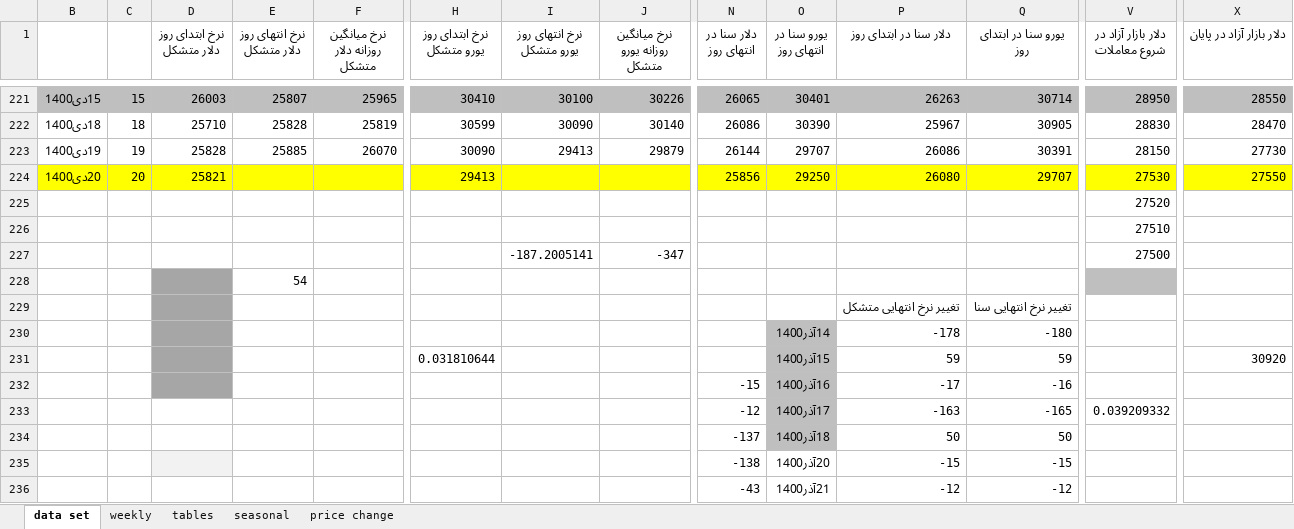
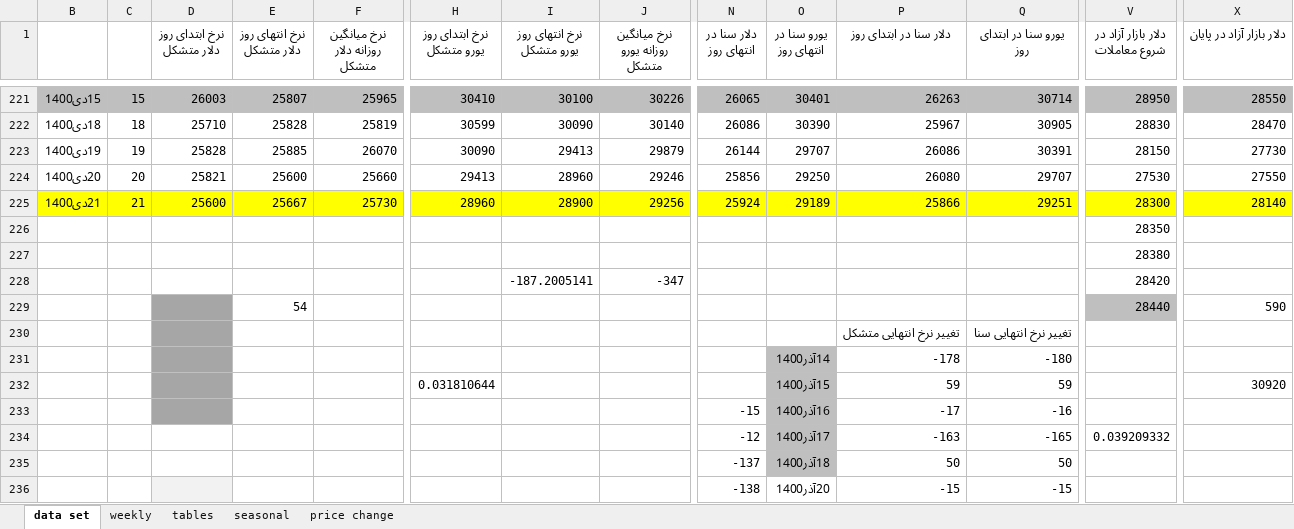
Before and after one commit to moeinmir/dendataset, an Excel workbook: data.xlsx, sheet data set, drawn as a sheet; only a part is shown, gaps mark what is left out; the shorter side is filled out with more unchanged rows; values as stored, in another font and other column widths than the file's, no borders; removed rows and columns are numbered as before the commit, all else as after; rows hold the shown columns only; the diff covers the shown part only; the diff names each change by its address in the sheet, - before the commit and + after, or states it on an @@ line.

```diff
--- a/data.xlsx (sheet data set)
+++ b/data.xlsx (sheet data set)
-B224:X224 fill: #FFFF00
+B224:X224 fill: none
-E224 (نرخ انتهای روز دلار متشکل): (empty)
+E224 (نرخ انتهای روز دلار متشکل): 25600
-F224 (نرخ میانگین روزانه دلار متشکل): (empty)
+F224 (نرخ میانگین روزانه دلار متشکل): 25660
-I224 (نرخ انتهای روز یورو متشکل): (empty)
+I224 (نرخ انتهای روز یورو متشکل): 28960
-J224 (نرخ میانگین روزانه یورو متشکل): (empty)
+J224 (نرخ میانگین روزانه یورو متشکل): 29246
+row 225: 21دی1400 | 21 | 25600 | 25667 | 25730 | 28960 | 28900 | 29256 | 25924 | 29189 | 25866 | 29251 | 28300 | 28140
-V226 (دلار بازار آزاد در شروع معاملات): 27520
+V226 (دلار بازار آزاد در شروع معاملات): 28350
-row 226:  |  |  |  |  |  |  |  |  |  |  |  | 27510
+row 227:  |  |  |  |  |  |  |  |  |  |  |  | 28380
-V228 (دلار بازار آزاد در شروع معاملات): 27500
+V228 (دلار بازار آزاد در شروع معاملات): 28420
-row 228:  |  |  | 54
+row 229:  |  |  | 54 |  |  |  |  |  |  |  |  | 28440 | 590
```
Also changed, not shown: cell formats elsewhere in this sheet, sheet tables, sheet price change, formulas that keep their value, charts or pictures, format.xlsx.
